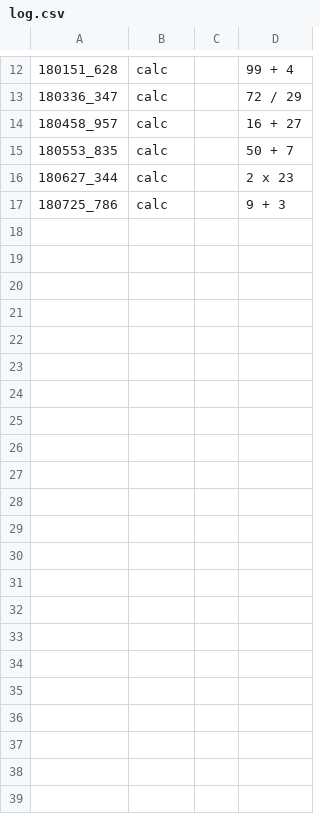
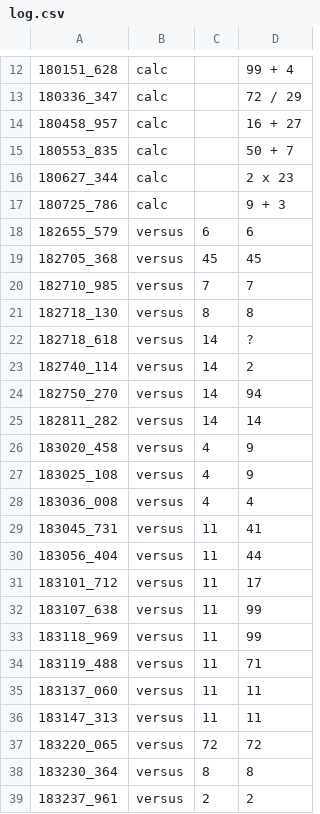
Before and after one commit to adrianalorenzo/proyecto_vision_calculadora, a CSV file: output/air_tests/log.csv, drawn as a sheet; only a part is shown, gaps mark what is left out.

Commit message:
Versus air tests

```diff
--- a/output/air_tests/log.csv
+++ b/output/air_tests/log.csv
@@ -17 +17,23 @@
 180725_786,calc,,9 + 3
+182655_579,versus,6,6
+182705_368,versus,45,45
+182710_985,versus,7,7
+182718_130,versus,8,8
+182718_618,versus,14,?
+182740_114,versus,14,2
+182750_270,versus,14,94
+182811_282,versus,14,14
+183020_458,versus,4,9
+183025_108,versus,4,9
+183036_008,versus,4,4
+183045_731,versus,11,41
+183056_404,versus,11,44
+183101_712,versus,11,17
+183107_638,versus,11,99
+183118_969,versus,11,99
+183119_488,versus,11,71
+183137_060,versus,11,11
+183147_313,versus,11,11
+183220_065,versus,72,72
+183230_364,versus,8,8
+183237_961,versus,2,2
```
Also changed, not shown: 22 other files.
